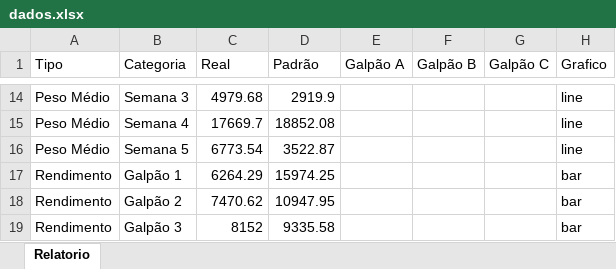
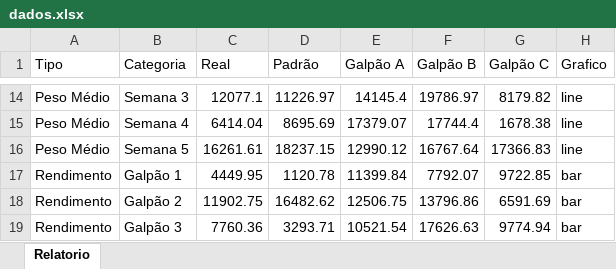
Before and after one commit to dominusbruno/belovale, an Excel workbook: dados.xlsx, sheet Relatorio, drawn as a sheet; only a part is shown, gaps mark what is left out; values as stored, in another font and other column widths than the file's, no borders; the diff covers the shown part only; the diff names each change by its address in the sheet, - before the commit and + after, or states it on an @@ line.

```diff
--- a/dados.xlsx (sheet Relatorio)
+++ b/dados.xlsx (sheet Relatorio)
-C14 (Real): 4979.68
+C14 (Real): 12077.1
-D14 (Padrão): 2919.9
+D14 (Padrão): 11226.97
-E14 (Galpão A): (empty)
+E14 (Galpão A): 14145.4
-F14 (Galpão B): (empty)
+F14 (Galpão B): 19786.97
-G14 (Galpão C): (empty)
+G14 (Galpão C): 8179.82
-C15 (Real): 17669.7
+C15 (Real): 6414.04
-D15 (Padrão): 18852.08
+D15 (Padrão): 8695.69
-E15 (Galpão A): (empty)
+E15 (Galpão A): 17379.07
-F15 (Galpão B): (empty)
+F15 (Galpão B): 17744.4
-G15 (Galpão C): (empty)
+G15 (Galpão C): 1678.38
-C16 (Real): 6773.54
+C16 (Real): 16261.61
-D16 (Padrão): 3522.87
+D16 (Padrão): 18237.15
-E16 (Galpão A): (empty)
+E16 (Galpão A): 12990.12
-F16 (Galpão B): (empty)
+F16 (Galpão B): 16767.64
-G16 (Galpão C): (empty)
+G16 (Galpão C): 17366.83
-C17 (Real): 6264.29
+C17 (Real): 4449.95
-D17 (Padrão): 15974.25
+D17 (Padrão): 1120.78
-E17 (Galpão A): (empty)
+E17 (Galpão A): 11399.84
-F17 (Galpão B): (empty)
+F17 (Galpão B): 7792.07
-G17 (Galpão C): (empty)
+G17 (Galpão C): 9722.85
-C18 (Real): 7470.62
+C18 (Real): 11902.75
-D18 (Padrão): 10947.95
+D18 (Padrão): 16482.62
-E18 (Galpão A): (empty)
+E18 (Galpão A): 12506.75
-F18 (Galpão B): (empty)
+F18 (Galpão B): 13796.86
-G18 (Galpão C): (empty)
+G18 (Galpão C): 6591.69
-C19 (Real): 8152
+C19 (Real): 7760.36
-D19 (Padrão): 9335.58
+D19 (Padrão): 3293.71
-E19 (Galpão A): (empty)
+E19 (Galpão A): 10521.54
-F19 (Galpão B): (empty)
+F19 (Galpão B): 17626.63
-G19 (Galpão C): (empty)
+G19 (Galpão C): 9774.94
```
Also changed, not shown: 5 added rows, 45 removed rows and 120 edited cells elsewhere in this sheet.
